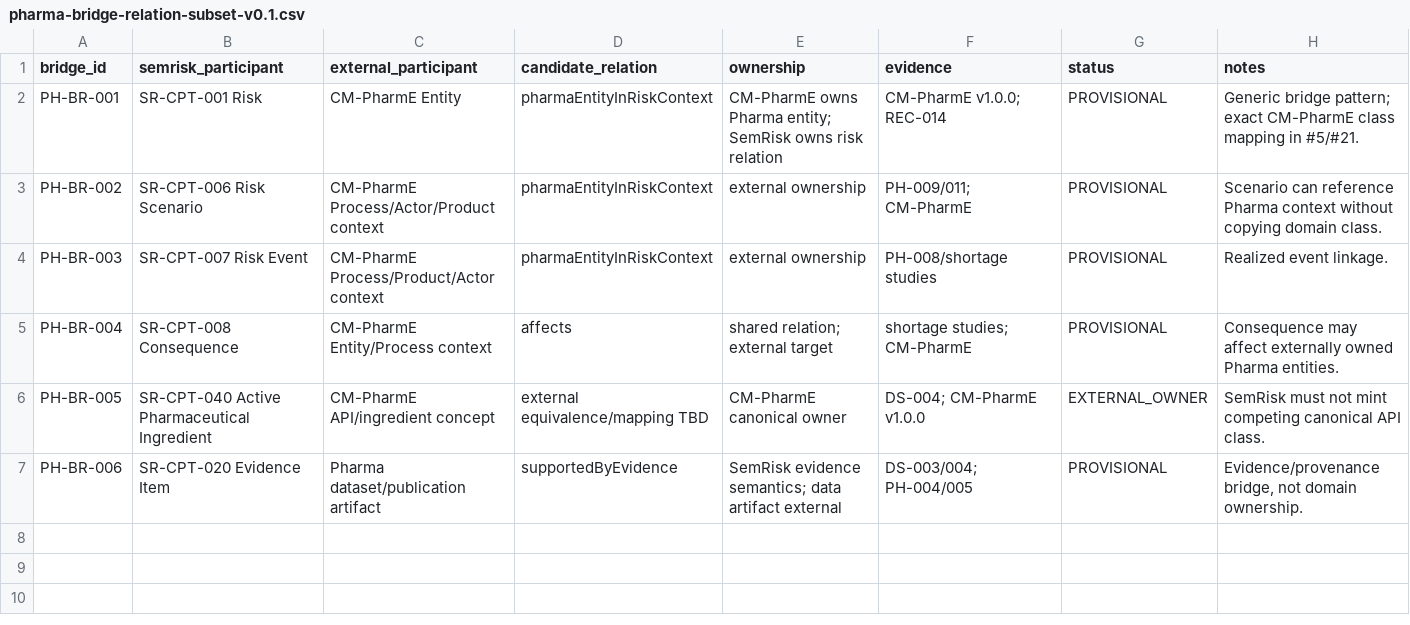
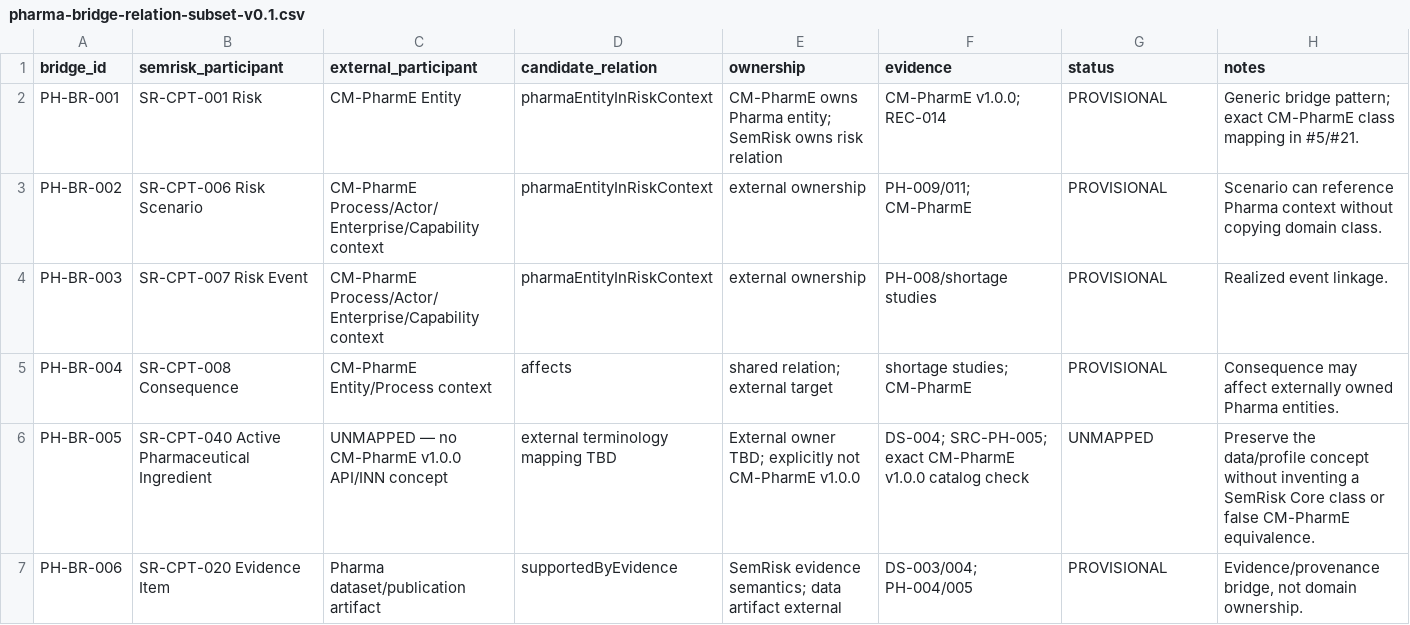
Before and after one commit to ArazSaieArasi3/SemRisk, a CSV file: conceptualization/core/pharma-bridge-relation-subset-v0.1.csv, drawn as a sheet.

Commit message:
W2 Pharma: correct bridge subset after exact CM-PharmE catalog review

```diff
--- a/conceptualization/core/pharma-bridge-relation-subset-v0.1.csv
+++ b/conceptualization/core/pharma-bridge-relation-subset-v0.1.csv
@@ -2,6 +2,6 @@ bridge_id,semrisk_participant,external_participant,candidate_relation,ownership,
 PH-BR-001,SR-CPT-001 Risk,CM-PharmE Entity,pharmaEntityInRiskContext,CM-PharmE owns Pharma entity; SemRisk owns risk relation,CM-PharmE v1.0.0; REC-014,PROVISIONAL,Generic bridge pattern; exact CM-PharmE class mapping in #5/#21.
-PH-BR-002,SR-CPT-006 Risk Scenario,CM-PharmE Process/Actor/Product context,pharmaEntityInRiskContext,external ownership,PH-009/011; CM-PharmE,PROVISIONAL,Scenario can reference Pharma context without copying domain class.
-PH-BR-003,SR-CPT-007 Risk Event,CM-PharmE Process/Product/Actor context,pharmaEntityInRiskContext,external ownership,PH-008/shortage studies,PROVISIONAL,Realized event linkage.
+PH-BR-002,SR-CPT-006 Risk Scenario,CM-PharmE Process/Actor/Enterprise/Capability context,pharmaEntityInRiskContext,external ownership,PH-009/011; CM-PharmE,PROVISIONAL,Scenario can reference Pharma context without copying domain class.
+PH-BR-003,SR-CPT-007 Risk Event,CM-PharmE Process/Actor/Enterprise/Capability context,pharmaEntityInRiskContext,external ownership,PH-008/shortage studies,PROVISIONAL,Realized event linkage.
 PH-BR-004,SR-CPT-008 Consequence,CM-PharmE Entity/Process context,affects,shared relation; external target,shortage studies; CM-PharmE,PROVISIONAL,Consequence may affect externally owned Pharma entities.
-PH-BR-005,SR-CPT-040 Active Pharmaceutical Ingredient,CM-PharmE API/ingredient concept,external equivalence/mapping TBD,CM-PharmE canonical owner,DS-004; CM-PharmE v1.0.0,EXTERNAL_OWNER,SemRisk must not mint competing canonical API class.
+PH-BR-005,SR-CPT-040 Active Pharmaceutical Ingredient,"UNMAPPED — no CM-PharmE v1.0.0 API/INN concept",external terminology mapping TBD,"External owner TBD; explicitly not CM-PharmE v1.0.0","DS-004; SRC-PH-005; exact CM-PharmE v1.0.0 catalog check",UNMAPPED,"Preserve the data/profile concept without inventing a SemRisk Core class or false CM-PharmE equivalence."
 PH-BR-006,SR-CPT-020 Evidence Item,Pharma dataset/publication artifact,supportedByEvidence,SemRisk evidence semantics; data artifact external,DS-003/004; PH-004/005,PROVISIONAL,"Evidence/provenance bridge, not domain ownership."
```
